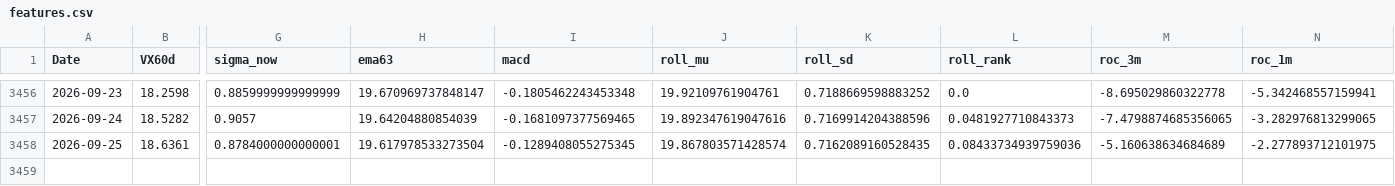
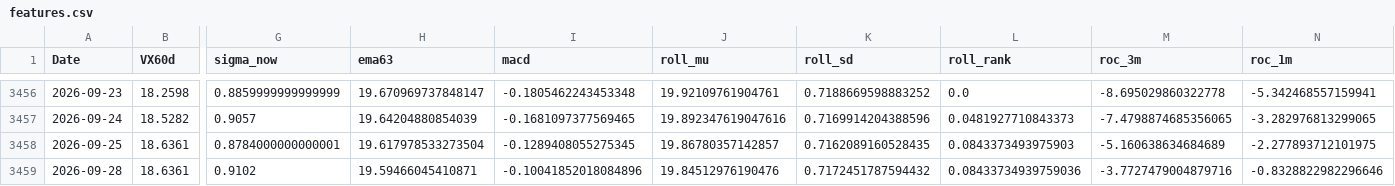
Before and after one commit to laimanto/VF75-strategy, a CSV file: data/features.csv, drawn as a sheet; only a part is shown, gaps mark what is left out; rows hold the shown columns only; the diff names each change by its address in the sheet, - before the commit and + after, or states it on an @@ line.

```diff
--- a/data/features.csv
+++ b/data/features.csv
-J3458 (roll_mu): 19.867803571428574
+J3458 (roll_mu): 19.86780357142857
-L3458 (roll_rank): 0.08433734939759036
+L3458 (roll_rank): 0.0843373493975903
+row 3459: 2026-09-28 | 18.6361 | 0.9102 | 19.59466045410871 | -0.10041852018084896 | 19.84512976190476 | 0.7172451787594432 | 0.08433734939759036 | -3.7727479004879716 | -0.8328822982296646
```
Also changed, not shown: data/daily_log.csv, data/option_price.csv, 3 other files.
